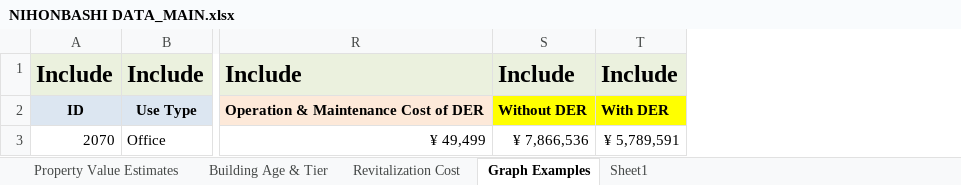
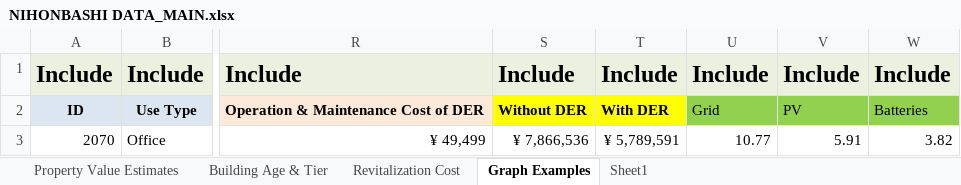
Before and after one commit to jaeglee/tokyo_workshop_dashboard, an Excel workbook: data/NIHONBASHI DATA_MAIN.xlsx, sheet Graph Examples, drawn as a sheet; only a part is shown, gaps mark what is left out; values as stored, in another font and other column widths than the file's, no borders; charts and pictures not drawn; the diff names each change by its address in the sheet, - before the commit and + after, or states it on an @@ line.

```diff
--- a/data/NIHONBASHI DATA_MAIN.xlsx (sheet Graph Examples)
+++ b/data/NIHONBASHI DATA_MAIN.xlsx (sheet Graph Examples)
+column U, rows 1-3: Include | Grid | 10.77
+column V, rows 1-3: Include | PV | 5.91
+column W, rows 1-3: Include | Batteries | 3.82
```
Also changed, not shown: sheet Revitalization Cost, sheet Building Age & Tier, sheet Property Value Estimates, charts or pictures, data/data.xlsx, 5 other files.
